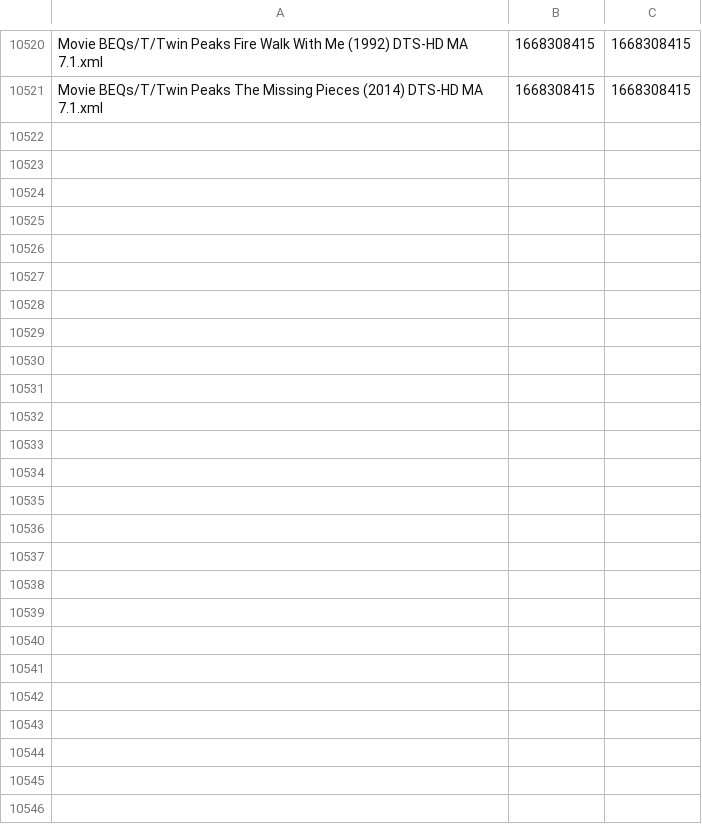
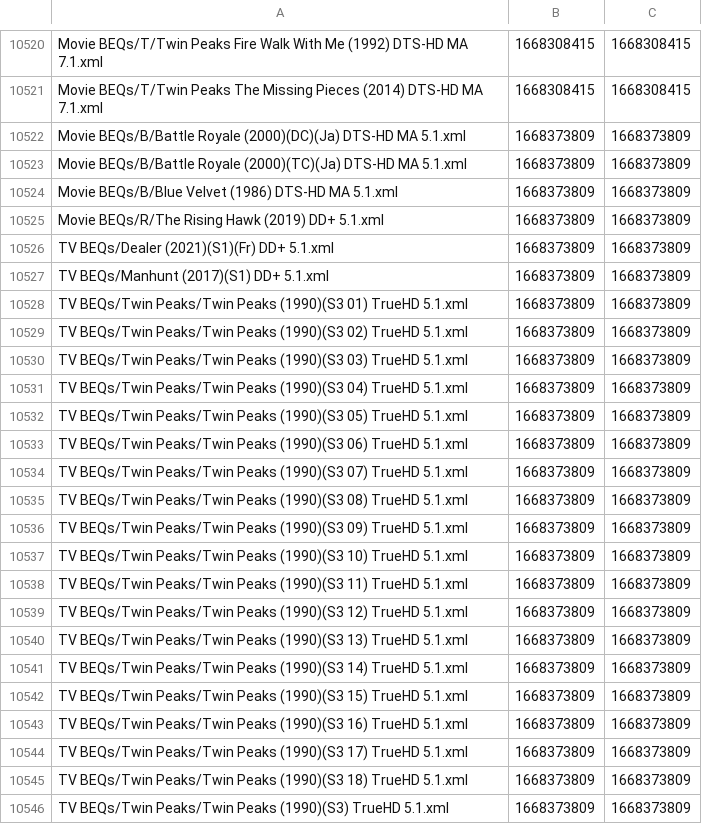
Before and after one commit to 3ll3d00d/beqcatalogue, a CSV file: mobe1969.times.csv, drawn as a sheet; only a part is shown, gaps mark what is left out; the diff covers the shown part only.

```diff
--- a/mobe1969.times.csv
+++ b/mobe1969.times.csv
@@ -10521 +10521,26 @@ Movie BEQs/T/Twin Peaks Fire Walk With Me (1992) DTS-HD MA 7.1.xml,1668308415,16
 Movie BEQs/T/Twin Peaks The Missing Pieces (2014) DTS-HD MA 7.1.xml,1668308415,1668308415
+Movie BEQs/B/Battle Royale (2000)(DC)(Ja) DTS-HD MA 5.1.xml,1668373809,1668373809
+Movie BEQs/B/Battle Royale (2000)(TC)(Ja) DTS-HD MA 5.1.xml,1668373809,1668373809
+Movie BEQs/B/Blue Velvet (1986) DTS-HD MA 5.1.xml,1668373809,1668373809
+Movie BEQs/R/The Rising Hawk (2019) DD+ 5.1.xml,1668373809,1668373809
+TV BEQs/Dealer (2021)(S1)(Fr) DD+ 5.1.xml,1668373809,1668373809
+TV BEQs/Manhunt (2017)(S1) DD+ 5.1.xml,1668373809,1668373809
+TV BEQs/Twin Peaks/Twin Peaks (1990)(S3 01) TrueHD 5.1.xml,1668373809,1668373809
+TV BEQs/Twin Peaks/Twin Peaks (1990)(S3 02) TrueHD 5.1.xml,1668373809,1668373809
+TV BEQs/Twin Peaks/Twin Peaks (1990)(S3 03) TrueHD 5.1.xml,1668373809,1668373809
+TV BEQs/Twin Peaks/Twin Peaks (1990)(S3 04) TrueHD 5.1.xml,1668373809,1668373809
+TV BEQs/Twin Peaks/Twin Peaks (1990)(S3 05) TrueHD 5.1.xml,1668373809,1668373809
+TV BEQs/Twin Peaks/Twin Peaks (1990)(S3 06) TrueHD 5.1.xml,1668373809,1668373809
+TV BEQs/Twin Peaks/Twin Peaks (1990)(S3 07) TrueHD 5.1.xml,1668373809,1668373809
+TV BEQs/Twin Peaks/Twin Peaks (1990)(S3 08) TrueHD 5.1.xml,1668373809,1668373809
+TV BEQs/Twin Peaks/Twin Peaks (1990)(S3 09) TrueHD 5.1.xml,1668373809,1668373809
+TV BEQs/Twin Peaks/Twin Peaks (1990)(S3 10) TrueHD 5.1.xml,1668373809,1668373809
+TV BEQs/Twin Peaks/Twin Peaks (1990)(S3 11) TrueHD 5.1.xml,1668373809,1668373809
+TV BEQs/Twin Peaks/Twin Peaks (1990)(S3 12) TrueHD 5.1.xml,1668373809,1668373809
+TV BEQs/Twin Peaks/Twin Peaks (1990)(S3 13) TrueHD 5.1.xml,1668373809,1668373809
+TV BEQs/Twin Peaks/Twin Peaks (1990)(S3 14) TrueHD 5.1.xml,1668373809,1668373809
+TV BEQs/Twin Peaks/Twin Peaks (1990)(S3 15) TrueHD 5.1.xml,1668373809,1668373809
+TV BEQs/Twin Peaks/Twin Peaks (1990)(S3 16) TrueHD 5.1.xml,1668373809,1668373809
+TV BEQs/Twin Peaks/Twin Peaks (1990)(S3 17) TrueHD 5.1.xml,1668373809,1668373809
+TV BEQs/Twin Peaks/Twin Peaks (1990)(S3 18) TrueHD 5.1.xml,1668373809,1668373809
+TV BEQs/Twin Peaks/Twin Peaks (1990)(S3) TrueHD 5.1.xml,1668373809,1668373809
```
Also changed, not shown: 1 edited cell elsewhere in this file, 12 other files.
